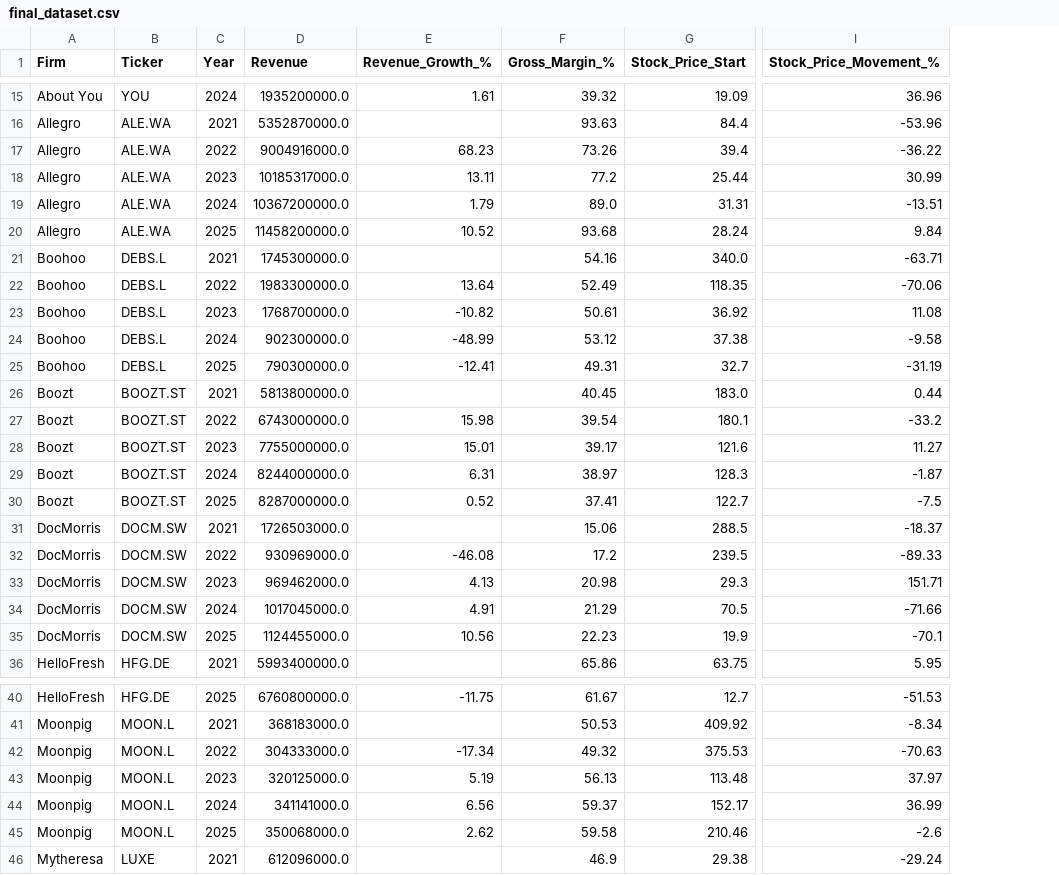
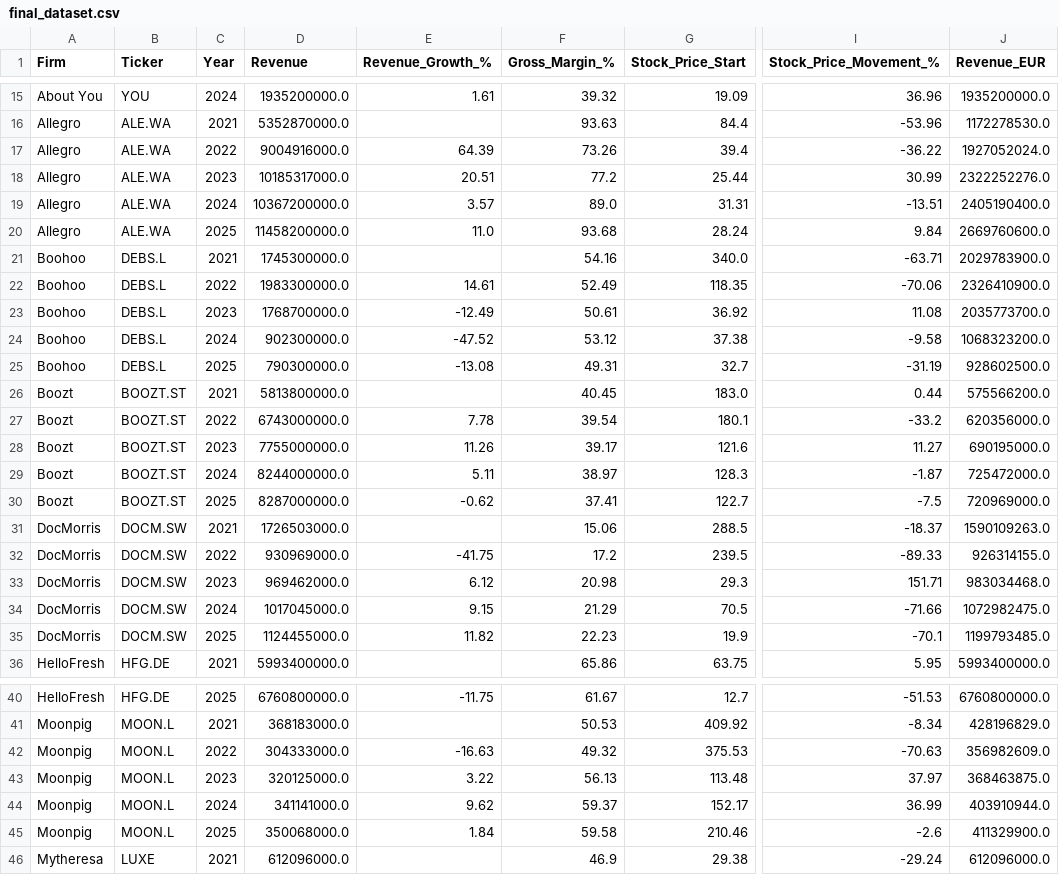
Before and after one commit to NicoleKzm/AI-Signalling-Dissertation, a CSV file: final_dataset.csv, drawn as a sheet; only a part is shown, gaps mark what is left out; the diff covers the shown part only; the diff names each change by its address in the sheet, - before the commit and + after, or states it on an @@ line.

Commit message:
Complete financial dataset with EUR standardisation

```diff
--- a/final_dataset.csv
+++ b/final_dataset.csv
+column J (Revenue_EUR), rows 15-36: 1935200000.0 | 1172278530.0 | 1927052024.0 | 2322252276.0 | 2405190400.0 | 2669760600.0 | 2029783900.0 | 2326410900.0 | 2035773700.0 | 1068323200.0 | 928602500.0 | 575566200.0 | 620356000.0 | 690195000.0 | 725472000.0 | 720969000.0 | 1590109263.0 | 926314155.0 | 983034468.0 | 1072982475.0 | 1199793485.0 | 5993400000.0; rows 40-46: 6760800000.0 | 428196829.0 | 356982609.0 | 368463875.0 | 403910944.0 | 411329900.0 | 612096000.0
-E17 (Revenue_Growth_%): 68.23
+E17 (Revenue_Growth_%): 64.39
-E18 (Revenue_Growth_%): 13.11
+E18 (Revenue_Growth_%): 20.51
-E19 (Revenue_Growth_%): 1.79
+E19 (Revenue_Growth_%): 3.57
-E20 (Revenue_Growth_%): 10.52
+E20 (Revenue_Growth_%): 11.0
-E22 (Revenue_Growth_%): 13.64
+E22 (Revenue_Growth_%): 14.61
-E23 (Revenue_Growth_%): -10.82
+E23 (Revenue_Growth_%): -12.49
-E24 (Revenue_Growth_%): -48.99
+E24 (Revenue_Growth_%): -47.52
-E25 (Revenue_Growth_%): -12.41
+E25 (Revenue_Growth_%): -13.08
-E27 (Revenue_Growth_%): 15.98
+E27 (Revenue_Growth_%): 7.78
-E28 (Revenue_Growth_%): 15.01
+E28 (Revenue_Growth_%): 11.26
-E29 (Revenue_Growth_%): 6.31
+E29 (Revenue_Growth_%): 5.11
-E30 (Revenue_Growth_%): 0.52
+E30 (Revenue_Growth_%): -0.62
-E32 (Revenue_Growth_%): -46.08
+E32 (Revenue_Growth_%): -41.75
-E33 (Revenue_Growth_%): 4.13
+E33 (Revenue_Growth_%): 6.12
-E34 (Revenue_Growth_%): 4.91
+E34 (Revenue_Growth_%): 9.15
-E35 (Revenue_Growth_%): 10.56
+E35 (Revenue_Growth_%): 11.82
-E42 (Revenue_Growth_%): -17.34
+E42 (Revenue_Growth_%): -16.63
-E43 (Revenue_Growth_%): 5.19
+E43 (Revenue_Growth_%): 3.22
-E44 (Revenue_Growth_%): 6.56
+E44 (Revenue_Growth_%): 9.62
-E45 (Revenue_Growth_%): 2.62
+E45 (Revenue_Growth_%): 1.84
```
Also changed, not shown: 12 edited cells elsewhere in this file.
